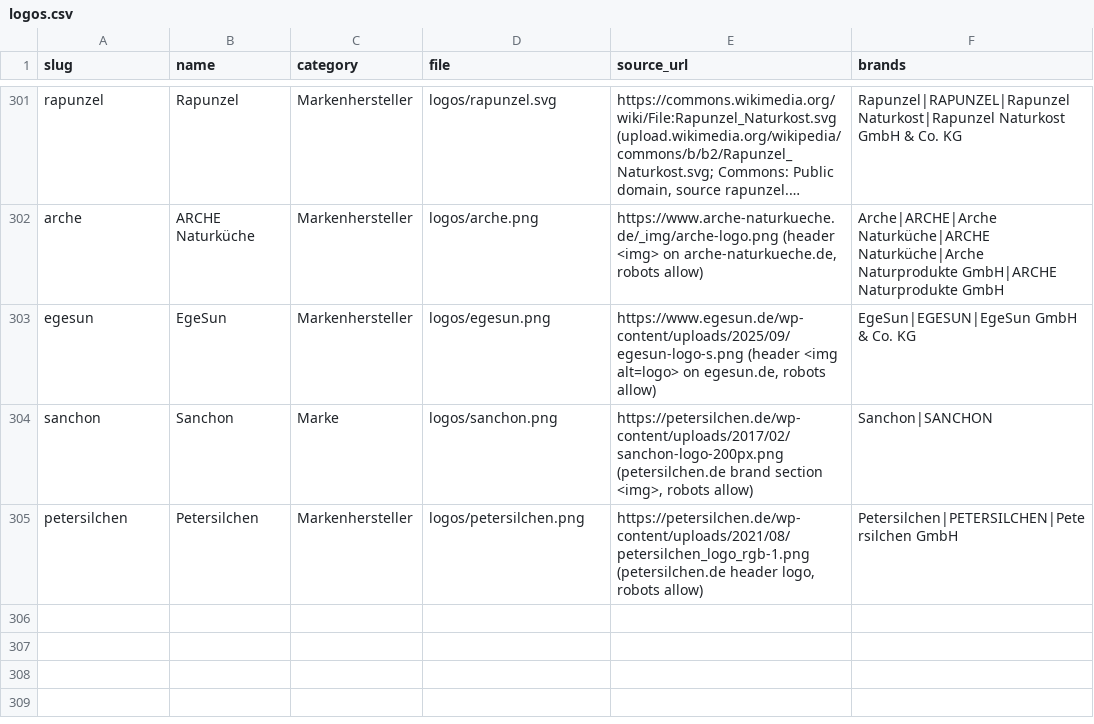
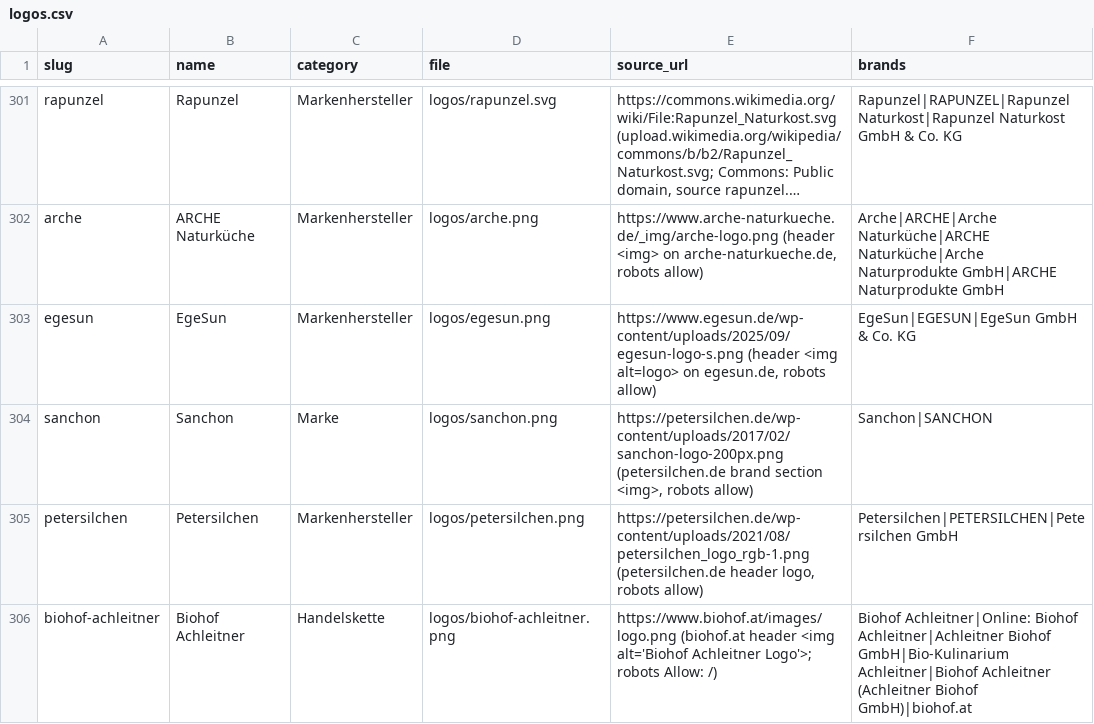
Before and after one commit to servas-ai/fertiggerichte-daten, a CSV file: data/logos.csv, drawn as a sheet; only a part is shown, gaps mark what is left out; long unchanged cells end in ….

Commit message:
Daten-Squad T0502: new store Biohof Achleitner (biohof.at, Eferding OÖ; Biokiste delivery OÖ incl. Linz, Salzburg, Steiermark, west NÖ) via new live connector food-connectors biohof-achleitner (98fdafc) — +13 'Hausg'mocht' heat-up meals from the Bio-Kulinarium (Eintöpfe, Gulasch ×3, Currys ×2, Cremesuppen ×4, Linsen-Moussaka, Hascheeknödel, Putenragout) in Mehrweg jars, live price 2026-10-17 (5,90–9,90 €, median 6,80 €), Füllmenge ca. 350 ml (2 rows only jar volume → size empty), ingredients, 13/13 official photos HEAD 200 + vision-gated (shop 'Symbolfoto', 1 weak); no nutrition/GTIN published (not estimated); 15 tiles excluded (Fruchtaufstriche, Sirup, Kuchen, Apfelmus, Sugo/Bolognese, Klare Rindssuppe, Pakete). Operator Achleitner Biohof GmbH: LEI 529900GY1B6OGAMV9D95, FN 154057f LG Wels, ATU41942706 VIES valid name+address, founded 1996-12-23 (GLEIF; FB 15.01.1997), owner 1 natural person, Stammkapital EUR 40 000 → companies 148→149. Store logo (biohof.at header, vision PASS) → logo rows 304→305 (290 with file). online_mealprep 470→483. Evidence raw/biohof_achleitner_2026-10-17T0502.json, raw/companies_achleitner_2026-10-17T0502.json, raw/logos_squad_2026-10-17T0502.json. validate.py OK

```diff
--- a/data/logos.csv
+++ b/data/logos.csv
@@ -305 +305,2 @@ sanchon,Sanchon,Marke,logos/sanchon.png,"https://petersilchen.de/wp-content/uplo
 petersilchen,Petersilchen,Markenhersteller,logos/petersilchen.png,"https://petersilchen.de/wp-content/uploads/2021/08/petersilchen_logo_rgb-1.png (petersilchen.de header logo, robots allow)",Petersilchen|PETERSILCHEN|Petersilchen GmbH
+biohof-achleitner,Biohof Achleitner,Handelskette,logos/biohof-achleitner.png,https://www.biohof.at/images/logo.png (biohof.at header <img alt='Biohof Achleitner Logo'>; robots Allow: /),Biohof Achleitner|Online: Biohof Achleitner|Achleitner Biohof GmbH|Bio-Kulinarium Achleitner|Biohof Achleitner (Achleitner Biohof GmbH)|biohof.at
```
Also changed, not shown: data/companies.csv, 10 other files.
